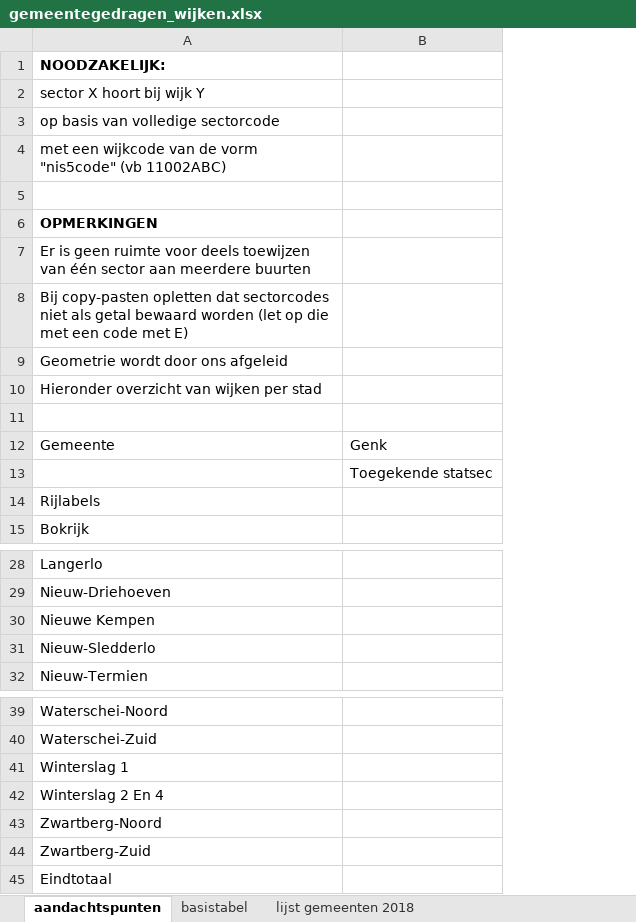
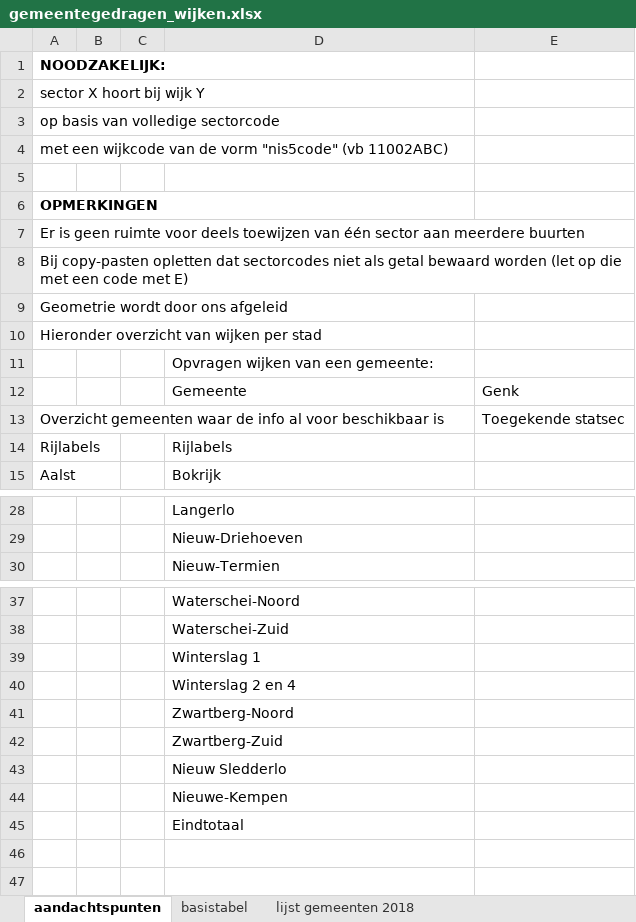
Before and after one commit to provinciesincijfers/gebiedsniveaus, an Excel workbook: gemeente_statsec_wijken/gemeentegedragen_wijken.xlsx, sheet aandachtspunten, drawn as a sheet; only a part is shown, gaps mark what is left out; values as stored, in another font and other column widths than the file's, no borders; removed rows and columns are numbered as before the commit, all else as after; the diff names each change by its address in the sheet, - before the commit and + after, or states it on an @@ line.

Commit message:
kleine correctie en beter overzich

```diff
--- a/gemeente_statsec_wijken/gemeentegedragen_wijken.xlsx (sheet aandachtspunten)
+++ b/gemeente_statsec_wijken/gemeentegedragen_wijken.xlsx (sheet aandachtspunten)
+column A, rows 1-2: NOODZAKELIJK: | sector X hoort bij wijk Y; rows 13-15: Overzicht gemeenten waar de info al voor beschikbaar is | Rijlabels | Aalst
+column B, empty
+column C, empty
-row 1: NOODZAKELIJK:
-row 2: sector X hoort bij wijk Y
-row 3: op basis van volledige sectorcode
-row 4: met een wijkcode van de vorm "nis5code" (vb 11002ABC)
-row 6: OPMERKINGEN
-row 7: Er is geen ruimte voor deels toewijzen van één sector aan meerdere buurten
-row 8: Bij copy-pasten opletten dat sectorcodes niet als getal bewaard worden (let op die met een code met E)
-row 9: Geometrie wordt door ons afgeleid
-row 10: Hieronder overzicht van wijken per stad
+row 3: op basis van volledige sectorcode
+row 4: met een wijkcode van de vorm "nis5code" (vb 11002ABC)
+row 5: (empty)
+row 6: OPMERKINGEN
+row 7: Er is geen ruimte voor deels toewijzen van één sector aan meerdere buurten
+row 8: Bij copy-pasten opletten dat sectorcodes niet als getal bewaard worden (let op die met een code met E)
+row 9: Geometrie wordt door ons afgeleid
+row 10: Hieronder overzicht van wijken per stad
+row 11:  |  |  | Opvragen wijken van een gemeente:
-row 30: Nieuwe Kempen
-row 31: Nieuw-Sledderlo
-D40: Winterslag 2 En 4
+D40: Winterslag 2 en 4
+row 43:  |  |  | Nieuw Sledderlo
+row 44:  |  |  | Nieuwe-Kempen
```
Also changed, not shown: sheet basistabel.
